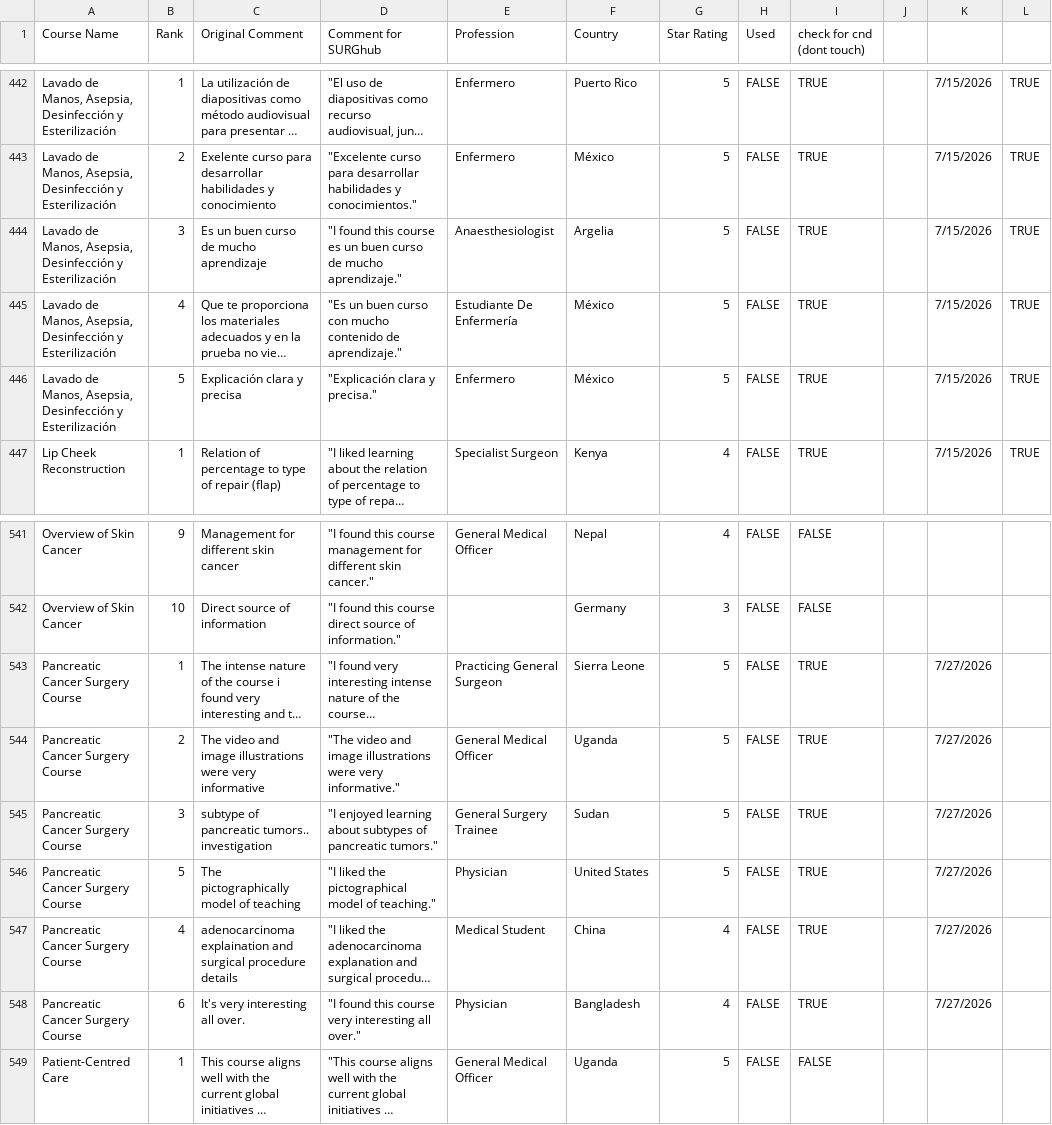
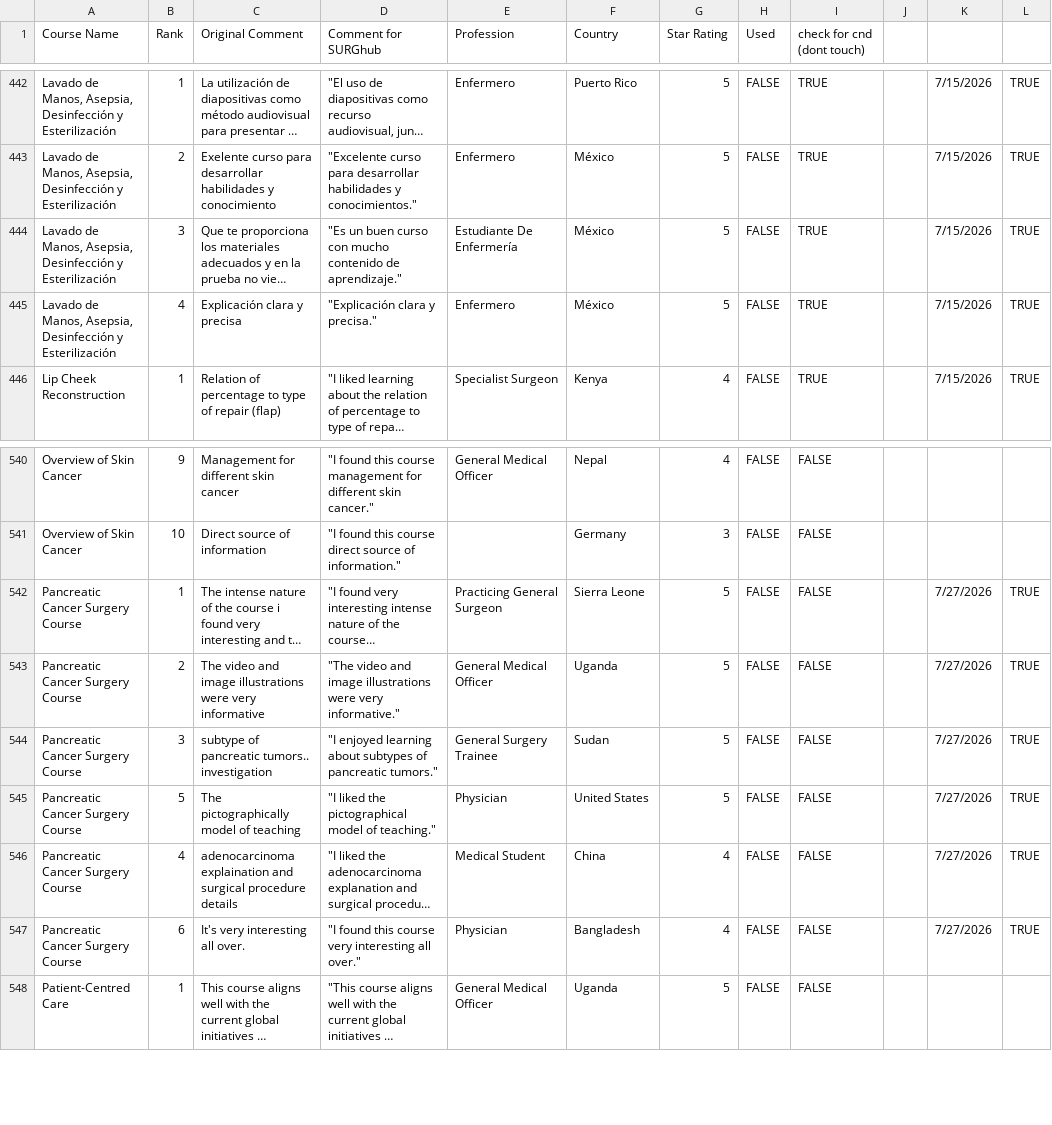
Before and after one commit to codendesigner-hash/cnd-surg-testimonials, a CSV file: testimonials_data.csv, drawn as a sheet; only a part is shown, gaps mark what is left out; long unchanged cells end in …; removed rows and columns are numbered as before the commit, all else as after; the diff names each change by its address in the sheet, - before the commit and + after, or states it on an @@ line.

```diff
--- a/testimonials_data.csv
+++ b/testimonials_data.csv
-row 444: Lavado de Manos, Asepsia, Desinfección y Esterilización | 3 | Es un buen curso de mucho aprendizaje | "I found this course es un buen curso de mucho aprendizaje." | Anaesthesiologist | Argelia | 5 | FALSE | TRUE |  | 7/15/2026 | TRUE
-B444 (Rank): 4
+B444 (Rank): 3
-B445 (Rank): 5
+B445 (Rank): 4
-I542:I547 (check for cnd (dont touch)): TRUE
+I542:I547 (check for cnd (dont touch)): FALSE
-L542:L547: (empty)
+L542:L547: TRUE
```
Also changed, not shown: 2 other files.
